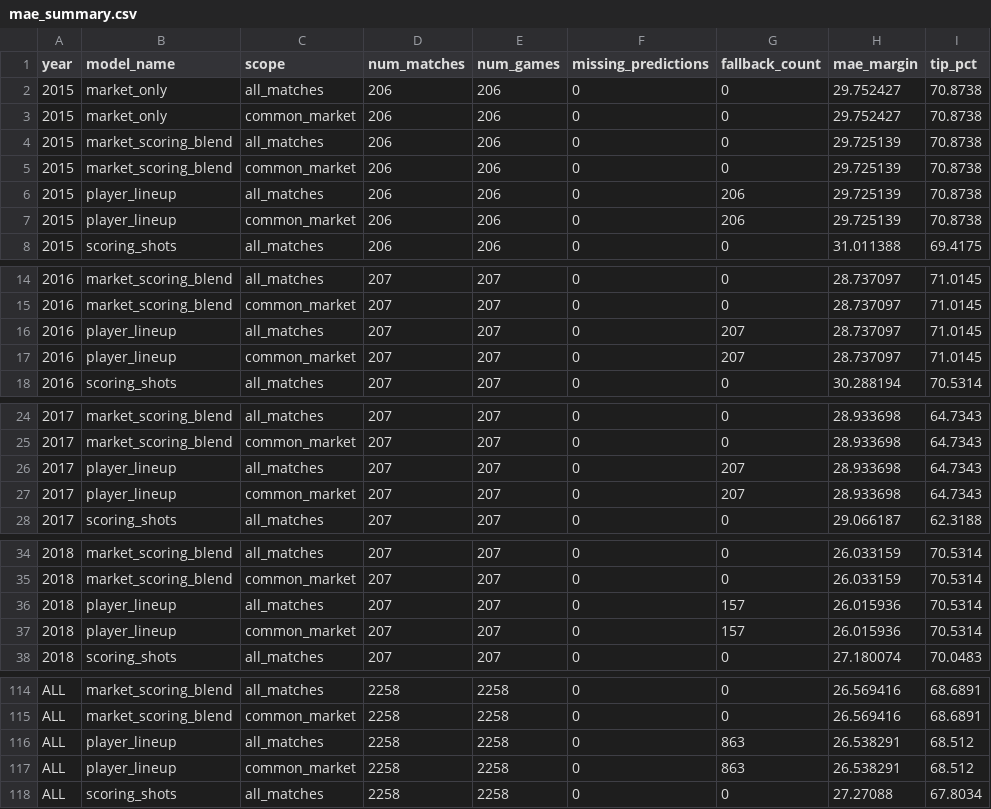
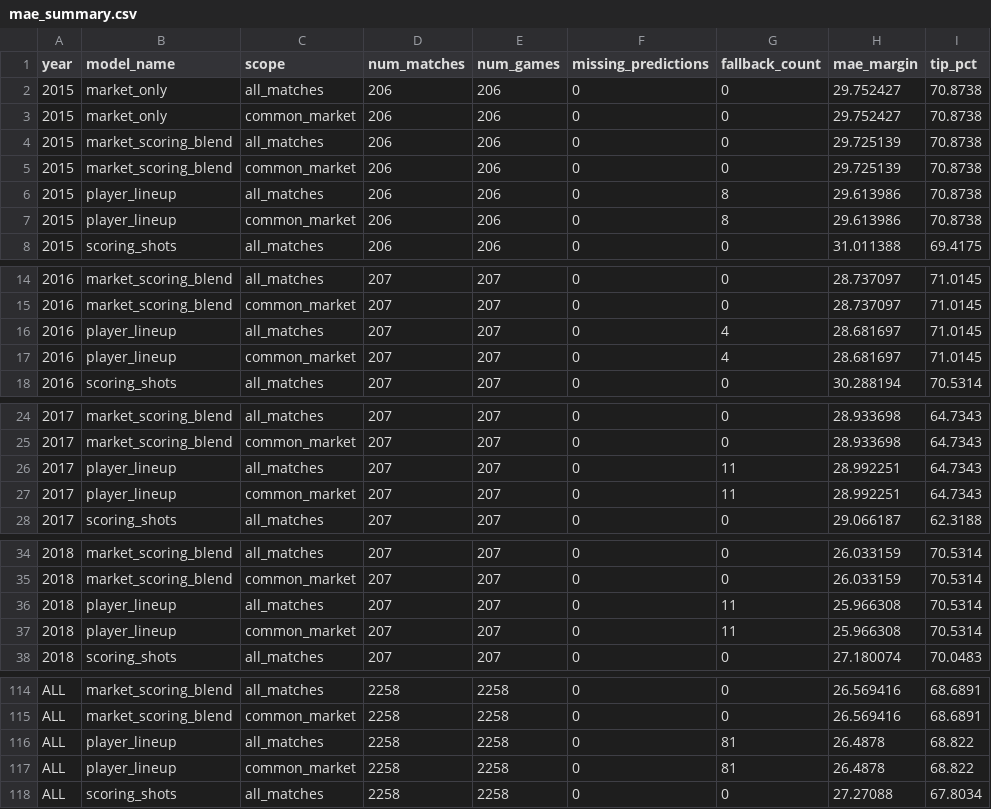
Before and after one commit to jamesfricker/AFL-Tipping, a CSV file: reports/mae_summary.csv, drawn as a sheet; only a part is shown, gaps mark what is left out; the diff covers the shown part only.

```diff
--- a/reports/mae_summary.csv
+++ b/reports/mae_summary.csv
@@ -5,4 +5,4 @@ year,model_name,scope,num_matches,num_games,missing_predictions,fallback_count,m
 2015,market_scoring_blend,common_market,206,206,0,0,29.725139,70.8738
-2015,player_lineup,all_matches,206,206,0,206,29.725139,70.8738
-2015,player_lineup,common_market,206,206,0,206,29.725139,70.8738
+2015,player_lineup,all_matches,206,206,0,8,29.613986,70.8738
+2015,player_lineup,common_market,206,206,0,8,29.613986,70.8738
 2015,scoring_shots,all_matches,206,206,0,0,31.011388,69.4175
@@ -15,4 +15,4 @@ year,model_name,scope,num_matches,num_games,missing_predictions,fallback_count,m
 2016,market_scoring_blend,common_market,207,207,0,0,28.737097,71.0145
-2016,player_lineup,all_matches,207,207,0,207,28.737097,71.0145
-2016,player_lineup,common_market,207,207,0,207,28.737097,71.0145
+2016,player_lineup,all_matches,207,207,0,4,28.681697,71.0145
+2016,player_lineup,common_market,207,207,0,4,28.681697,71.0145
 2016,scoring_shots,all_matches,207,207,0,0,30.288194,70.5314
@@ -25,4 +25,4 @@ year,model_name,scope,num_matches,num_games,missing_predictions,fallback_count,m
 2017,market_scoring_blend,common_market,207,207,0,0,28.933698,64.7343
-2017,player_lineup,all_matches,207,207,0,207,28.933698,64.7343
-2017,player_lineup,common_market,207,207,0,207,28.933698,64.7343
+2017,player_lineup,all_matches,207,207,0,11,28.992251,64.7343
+2017,player_lineup,common_market,207,207,0,11,28.992251,64.7343
 2017,scoring_shots,all_matches,207,207,0,0,29.066187,62.3188
@@ -35,4 +35,4 @@ year,model_name,scope,num_matches,num_games,missing_predictions,fallback_count,m
 2018,market_scoring_blend,common_market,207,207,0,0,26.033159,70.5314
-2018,player_lineup,all_matches,207,207,0,157,26.015936,70.5314
-2018,player_lineup,common_market,207,207,0,157,26.015936,70.5314
+2018,player_lineup,all_matches,207,207,0,11,25.966308,70.5314
+2018,player_lineup,common_market,207,207,0,11,25.966308,70.5314
 2018,scoring_shots,all_matches,207,207,0,0,27.180074,70.0483
@@ -115,4 +115,4 @@ ALL,market_scoring_blend,all_matches,2258,2258,0,0,26.569416,68.6891
 ALL,market_scoring_blend,common_market,2258,2258,0,0,26.569416,68.6891
-ALL,player_lineup,all_matches,2258,2258,0,863,26.538291,68.512
-ALL,player_lineup,common_market,2258,2258,0,863,26.538291,68.512
+ALL,player_lineup,all_matches,2258,2258,0,81,26.4878,68.822
+ALL,player_lineup,common_market,2258,2258,0,81,26.4878,68.822
 ALL,scoring_shots,all_matches,2258,2258,0,0,27.27088,67.8034
```
Also changed, not shown: 36 edited cells elsewhere in this file, 2 other files.
